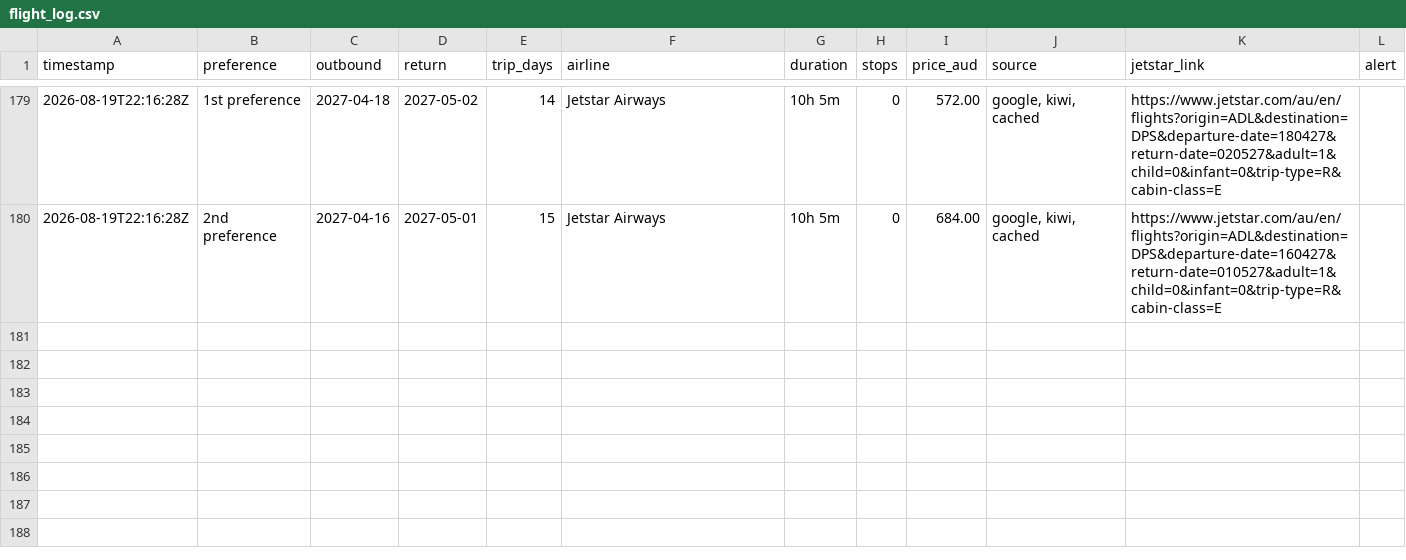
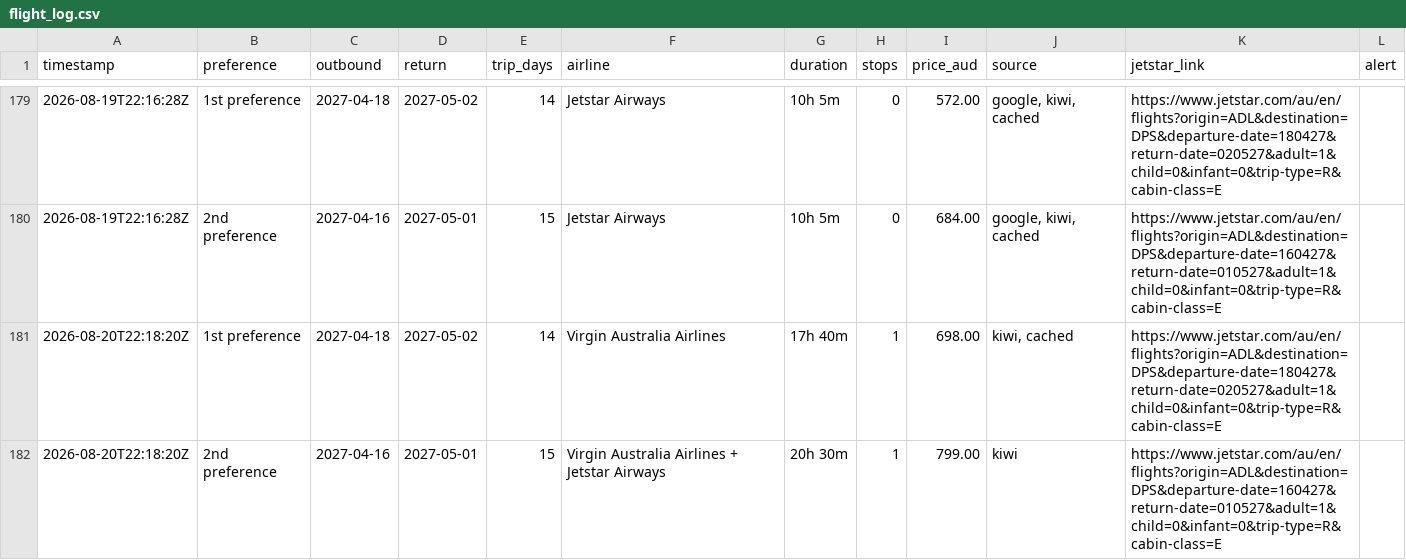
Before and after one commit to ashrleahy/FlightTracker2, a CSV file: flight_log.csv, drawn as a sheet; only a part is shown, gaps mark what is left out.

```diff
--- a/flight_log.csv
+++ b/flight_log.csv
@@ -180 +180,3 @@ timestamp,preference,outbound,return,trip_days,airline,duration,stops,price_aud,
 2026-08-19T22:16:28Z,2nd preference,2027-04-16,2027-05-01,15,Jetstar Airways,10h 5m,0,684.00,"google, kiwi, cached",https://www.jetstar.com/au/en/flights?origin=ADL&destination=DPS&departure-date=160427&return-date=010527&adult=1&child=0&infant=0&trip-type=R&cabin-class=E,
+2026-08-20T22:18:20Z,1st preference,2027-04-18,2027-05-02,14,Virgin Australia Airlines,17h 40m,1,698.00,"kiwi, cached",https://www.jetstar.com/au/en/flights?origin=ADL&destination=DPS&departure-date=180427&return-date=020527&adult=1&child=0&infant=0&trip-type=R&cabin-class=E,
+2026-08-20T22:18:20Z,2nd preference,2027-04-16,2027-05-01,15,Virgin Australia Airlines + Jetstar Airways,20h 30m,1,799.00,kiwi,https://www.jetstar.com/au/en/flights?origin=ADL&destination=DPS&departure-date=160427&return-date=010527&adult=1&child=0&infant=0&trip-type=R&cabin-class=E,
```
Also changed, not shown: hotel_log.csv.
